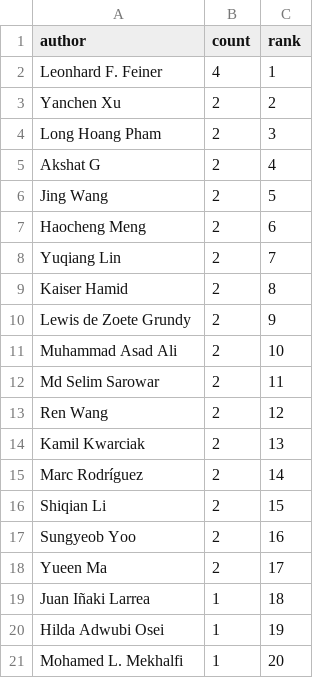
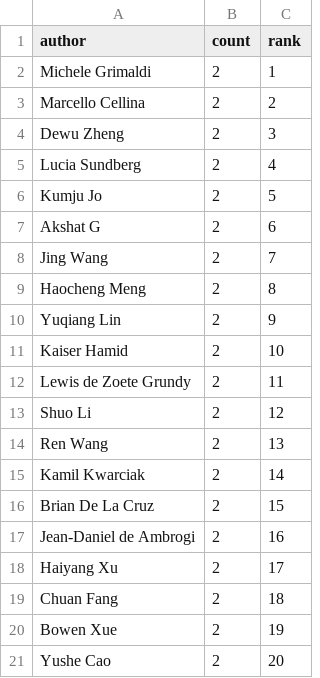
Before and after one commit to a541203686/paper-list, a CSV file: docs/analytics/data/top_authors_last_30d.csv, drawn as a sheet.

```diff
--- a/docs/analytics/data/top_authors_last_30d.csv
+++ b/docs/analytics/data/top_authors_last_30d.csv
@@ -1,21 +1,21 @@
 author,count,rank
-Leonhard F. Feiner,4,1
-Yanchen Xu,2,2
-Long Hoang Pham,2,3
-Akshat G,2,4
-Jing Wang,2,5
-Haocheng Meng,2,6
-Yuqiang Lin,2,7
-Kaiser Hamid,2,8
-Lewis de Zoete Grundy,2,9
-Muhammad Asad Ali,2,10
-Md Selim Sarowar,2,11
-Ren Wang,2,12
-Kamil Kwarciak,2,13
-Marc Rodríguez,2,14
-Shiqian Li,2,15
-Sungyeob Yoo,2,16
-Yueen Ma,2,17
-Juan Iñaki Larrea,1,18
-Hilda Adwubi Osei,1,19
-Mohamed L. Mekhalfi,1,20
+Michele Grimaldi,2,1
+Marcello Cellina,2,2
+Dewu Zheng,2,3
+Lucia Sundberg,2,4
+Kumju Jo,2,5
+Akshat G,2,6
+Jing Wang,2,7
+Haocheng Meng,2,8
+Yuqiang Lin,2,9
+Kaiser Hamid,2,10
+Lewis de Zoete Grundy,2,11
+Shuo Li,2,12
+Ren Wang,2,13
+Kamil Kwarciak,2,14
+Brian De La Cruz,2,15
+Jean-Daniel de Ambrogi,2,16
+Haiyang Xu,2,17
+Chuan Fang,2,18
+Bowen Xue,2,19
+Yushe Cao,2,20
```
Also changed, not shown: docs/analytics/data/code_coverage_monthly.csv, docs/analytics/data/monthly_counts.csv, 55 other files.
